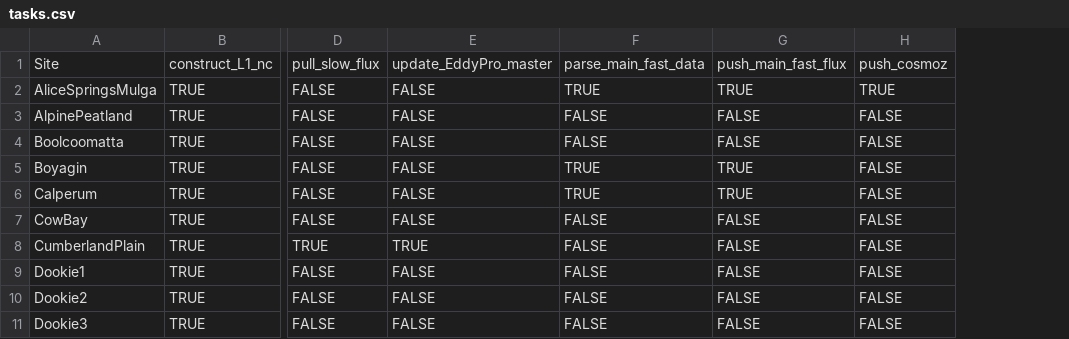
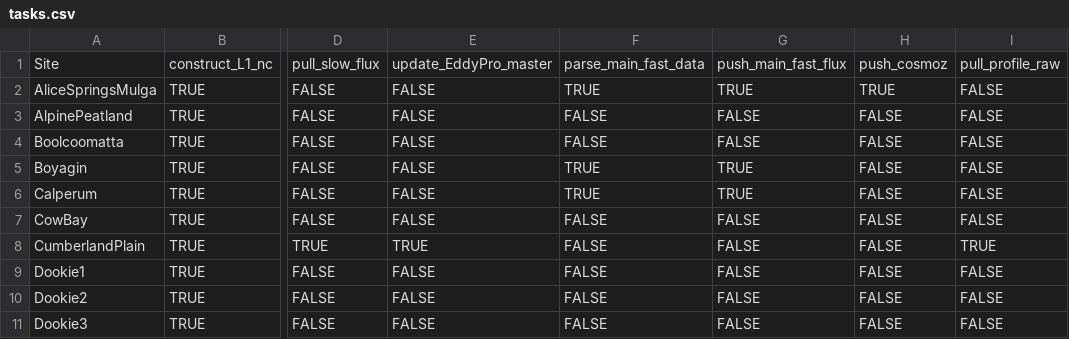
Before and after one commit to imchugh/TERN-EP_flux_data_pipeline, a CSV file: configs/tasks.csv, drawn as a sheet; only a part is shown, gaps mark what is left out; the diff names each change by its address in the sheet, - before the commit and + after, or states it on an @@ line.

Commit message:
Added a pul_profile_raw column to the task/site matrix

```diff
--- a/configs/tasks.csv
+++ b/configs/tasks.csv
+column I, rows 1-11: pull_profile_raw | FALSE | FALSE | FALSE | FALSE | FALSE | FALSE | TRUE | FALSE | FALSE | FALSE
```
